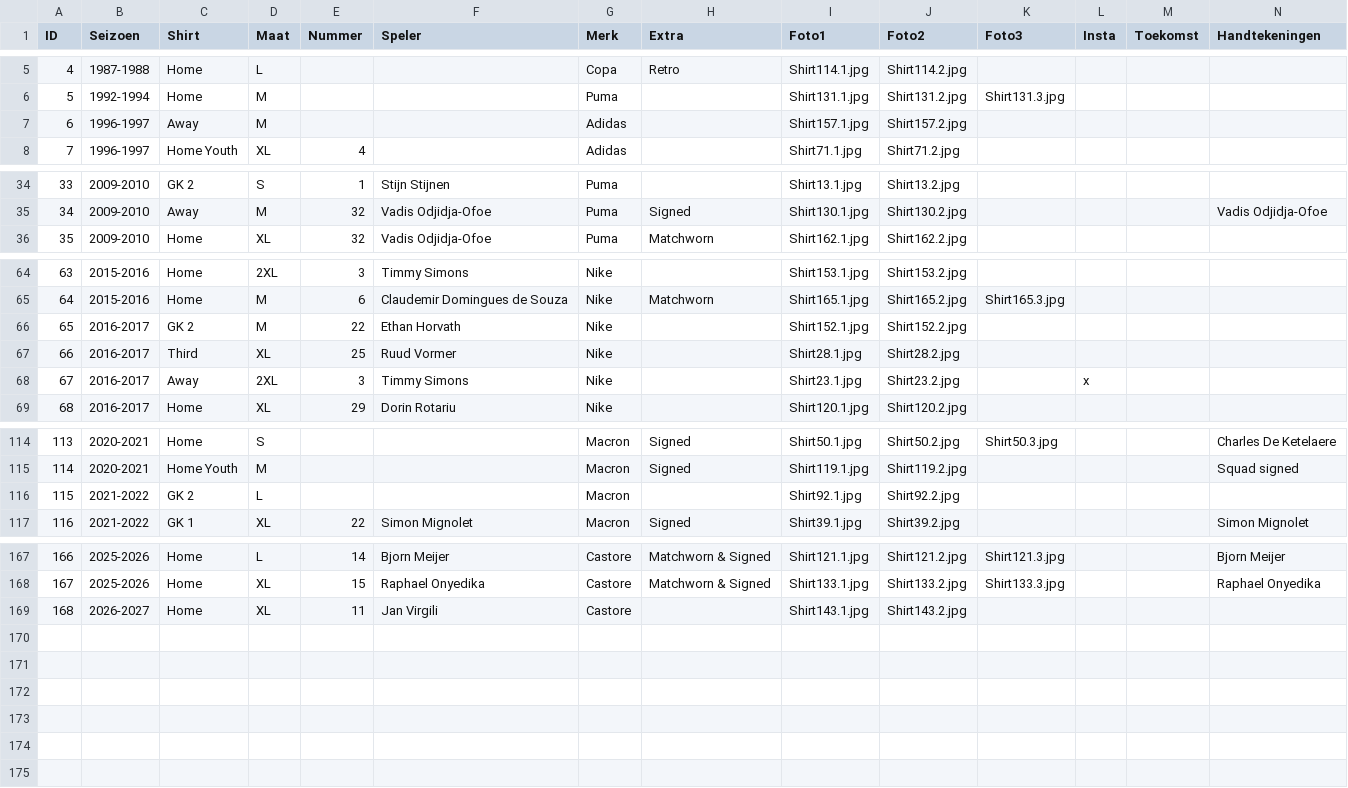
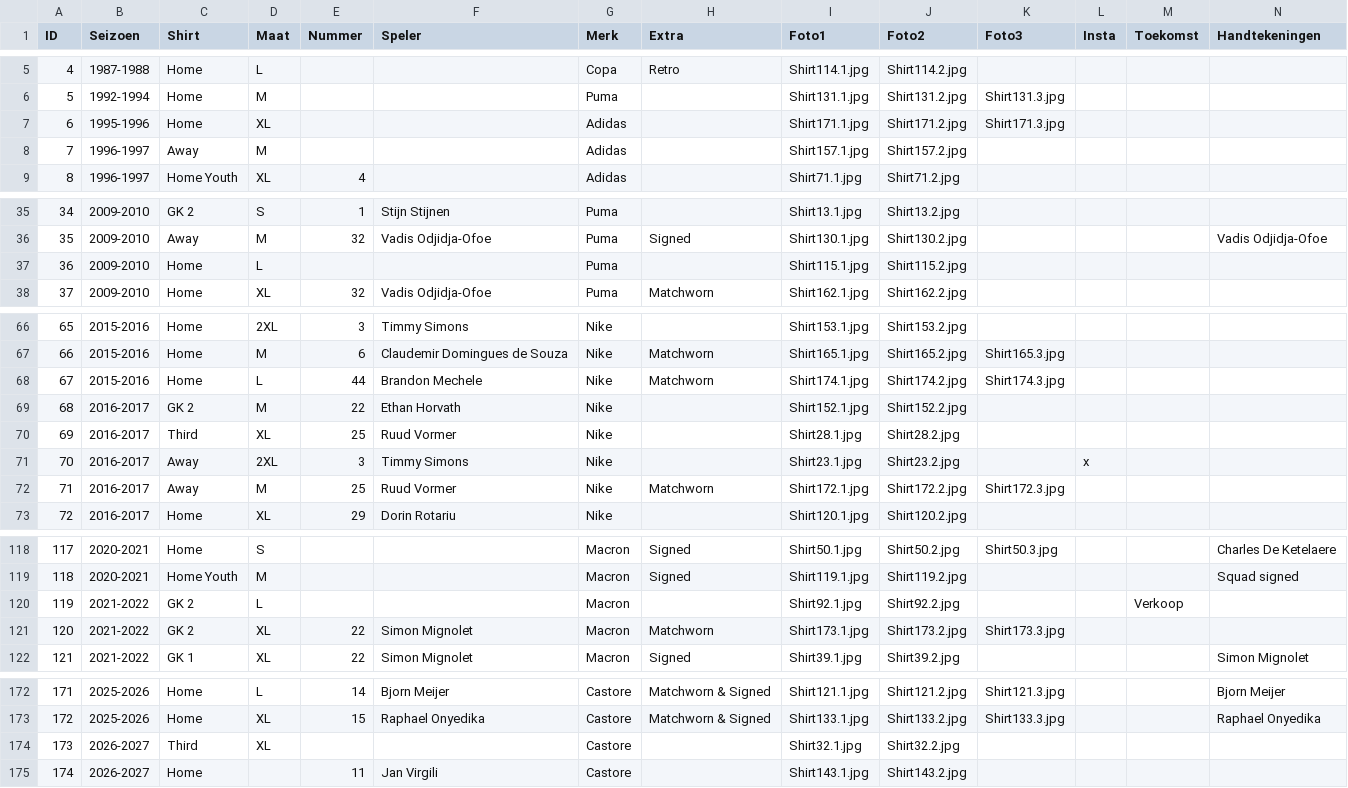
Before and after one commit to MatteoDeMoor/MatteoDeMoor.github.io, a CSV file: csv/shirts.csv, drawn as a sheet; only a part is shown, gaps mark what is left out; addresses are those after the commit; rows hold the shown columns only; the diff covers the shown part only; the diff names each change by its address in the sheet, - before the commit and + after, or states it on an @@ line.

Commit message:
Adding shirts

```diff
--- a/csv/shirts.csv
+++ b/csv/shirts.csv
+row 7: 6 | 1995-1996 | Home | XL |  |  | Adidas |  | Shirt171.1.jpg | Shirt171.2.jpg | Shirt171.3.jpg
@@ column A (ID) renumbered from row 8 down @@
+row 37: 36 | 2009-2010 | Home | L |  |  | Puma |  | Shirt115.1.jpg | Shirt115.2.jpg
+row 68: 67 | 2015-2016 | Home | L | 44 | Brandon Mechele | Nike | Matchworn | Shirt174.1.jpg | Shirt174.2.jpg | Shirt174.3.jpg
+row 72: 71 | 2016-2017 | Away | M | 25 | Ruud Vormer | Nike | Matchworn | Shirt172.1.jpg | Shirt172.2.jpg | Shirt172.3.jpg
-M120 (Toekomst): (empty)
+M120 (Toekomst): Verkoop
+row 121: 120 | 2021-2022 | GK 2 | XL | 22 | Simon Mignolet | Macron | Matchworn | Shirt173.1.jpg | Shirt173.2.jpg | Shirt173.3.jpg
+row 174: 173 | 2026-2027 | Third | XL |  |  | Castore |  | Shirt32.1.jpg | Shirt32.2.jpg
-D175 (Maat): XL
+D175 (Maat): (empty)
```
Also changed, not shown: 2 edited cells elsewhere in this file, 15 other files.
